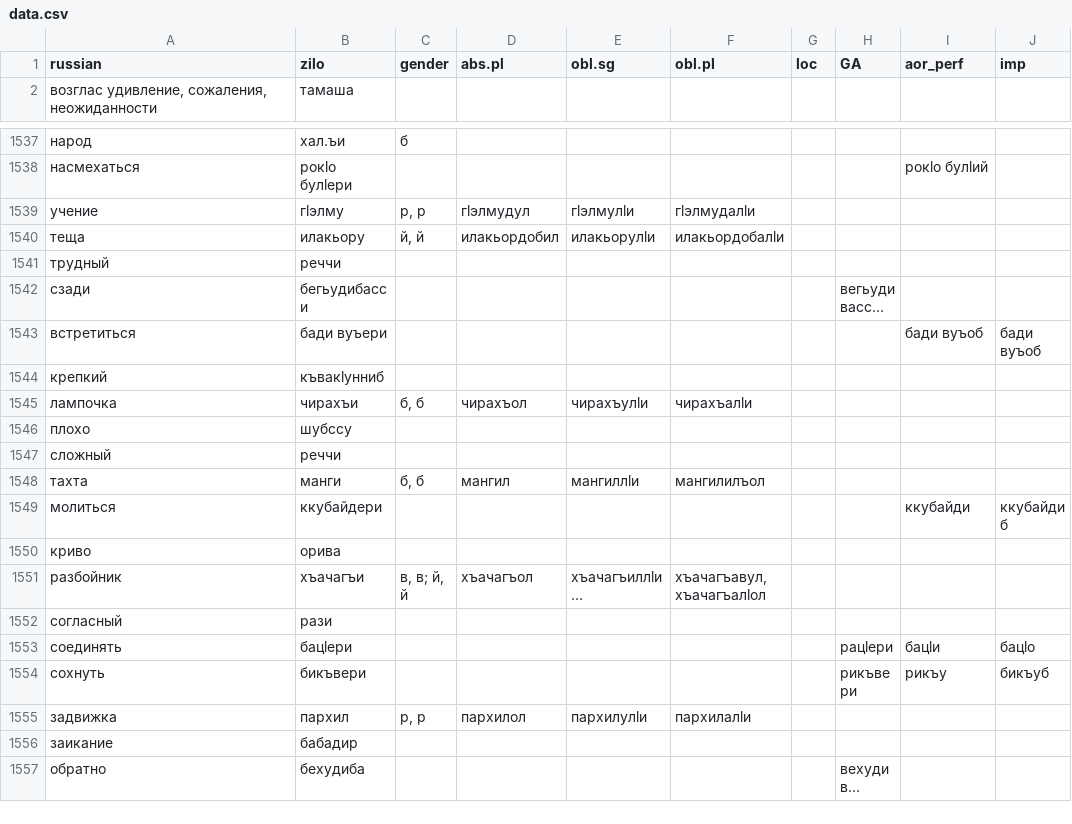
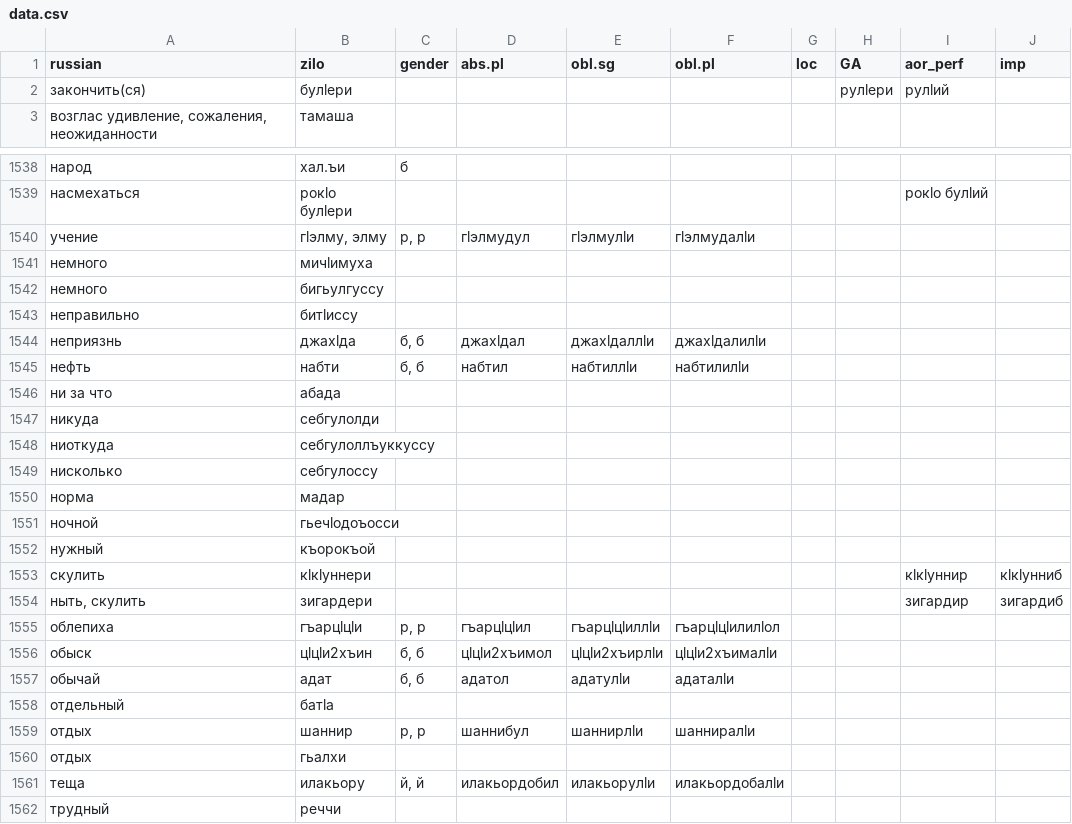
Before and after one commit to LingConLab/zilo_dictionary, a CSV file: data/data.csv, drawn as a sheet; only a part is shown, gaps mark what is left out; the shorter side is filled out with more unchanged rows; long unchanged cells end in …; the diff covers the shown part only.

```diff
--- a/data/data.csv
+++ b/data/data.csv
@@ -1,2 +1,3 @@
 russian,zilo,gender,abs.pl,obl.sg,obl.pl,loc,GA,aor_perf,imp
+закончить(ся),булӏери,,,,,,рулӏери,рулӏий,
 "возглас удивление, сожаления, неожиданности",тамаша,,,,,,,,
@@ -1538,3 +1539,23 @@ russian,zilo,gender,abs.pl,obl.sg,obl.pl,loc,GA,aor_perf,imp
 насмехаться,рокӏо булӏери,,,,,,,рокӏо булӏий,
-учение,гӏэлму,"р, р",гӏэлмудул,гӏэлмулӏи,гӏэлмудалӏи,,,,
+учение,"гӏэлму, элму","р, р",гӏэлмудул,гӏэлмулӏи,гӏэлмудалӏи,,,,
+немного,мичӏимуха,,,,,,,,
+немного,бигьулгуссу,,,,,,,,
+неправильно,битӏиссу,,,,,,,,
+неприязнь,джахӏда,"б, б",джахӏдал,джахӏдаллӏи,джахӏдалилӏи,,,,
+нефть,набти,"б, б",набтил,набтиллӏи,набтилилӏи,,,,
+ни за что,абада,,,,,,,,
+никуда,себгулолди,,,,,,,,
+ниоткуда,себгулоллъуккуссу,,,,,,,,
+нисколько,себгулоссу,,,,,,,,
+норма,мадар,,,,,,,,
+ночной,гьечӏодоъосси,,,,,,,,
+нужный,къорокъой,,,,,,,,
+скулить,кӏкӏуннери,,,,,,,кӏкӏуннир,кӏкӏунниб
+"ныть, скулить",зигардери,,,,,,,зигардир,зигардиб
+облепиха,гъарцӏцӏи,"р, р",гъарцӏцӏил,гъарцӏцӏиллӏи,гъарцӏцӏилилӏол,,,,
+обыск,цӏцӏи2хъин,"б, б",цӏцӏи2хъимол,цӏцӏи2хъирлӏи,цӏцӏи2хъималӏи,,,,
+обычай,адат,"б, б",адатол,адатулӏи,адаталӏи,,,,
+отдельный,батӏа,,,,,,,,
+отдых,шаннир,"р, р",шаннибул,шаннирлӏи,шанниралӏи,,,,
+отдых,гьалхи,,,,,,,,
 теща,илакьору,"й, й",илакьордобил,илакьорулӏи,илакьордобалӏи,,,,
```
Also changed, not shown: 1 added row elsewhere in this file, 4 other files.
